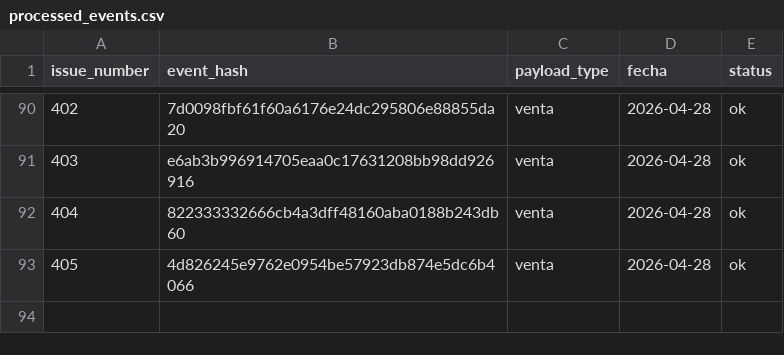
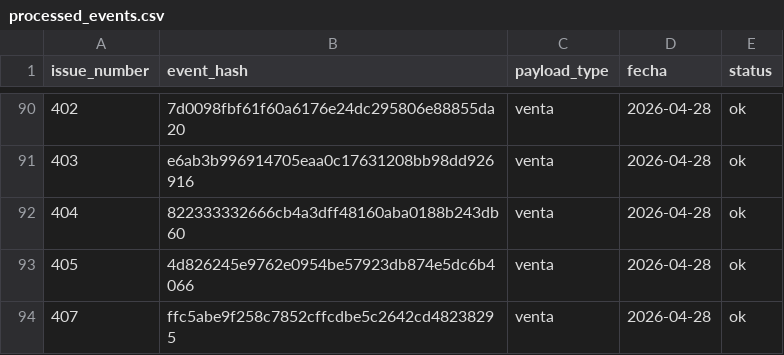
Before and after one commit to OswaldoCasillas/Ventas, a CSV file: data/processed_events.csv, drawn as a sheet; only a part is shown, gaps mark what is left out; the diff names each change by its address in the sheet, - before the commit and + after, or states it on an @@ line.

```diff
--- a/data/processed_events.csv
+++ b/data/processed_events.csv
+row 94: 407 | ffc5abe9f258c7852cffcdbe5c2642cd48238295 | venta | 2026-04-28 | ok
```
Also changed, not shown: data/inventory.csv, data/sales.csv, 4 other files.
